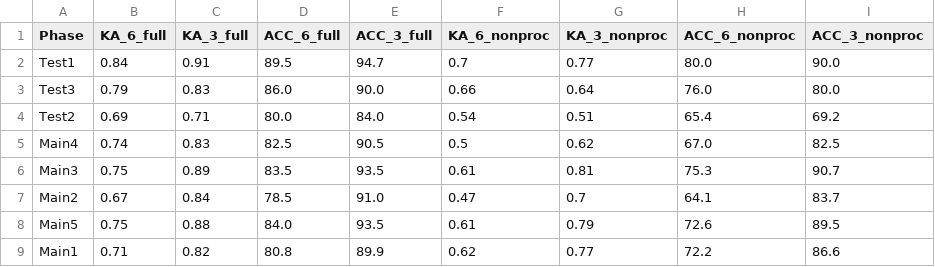
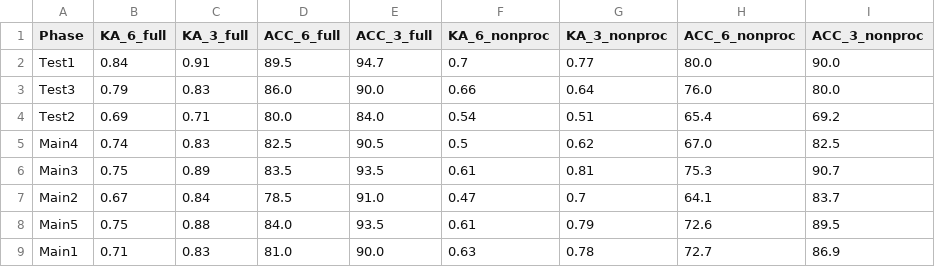
Before and after one commit to katjameden/ParlaMint_Sentiment, a CSV file: Utterances/Tables/KA_Tracking.csv, drawn as a sheet.

Commit message:
Replace excel files with csv

```diff
--- a/Utterances/Tables/KA_Tracking.csv
+++ b/Utterances/Tables/KA_Tracking.csv
@@ -8,2 +8,2 @@ Main2,0.67,0.84,78.5,91.0,0.47,0.7,64.1,83.7
 Main5,0.75,0.88,84.0,93.5,0.61,0.79,72.6,89.5
-Main1,0.71,0.82,80.8,89.9,0.62,0.77,72.2,86.6
+Main1,0.71,0.83,81.0,90.0,0.63,0.78,72.7,86.9
```
Also changed, not shown: 16 other files.
